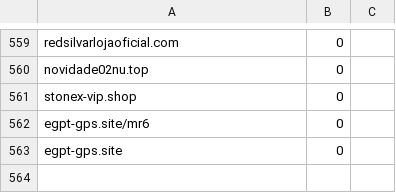
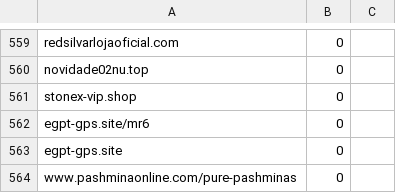
Before and after one commit to rudolfsmsp/email-classifier-thesis-public-2025, a CSV file: user_provided_urls.csv, drawn as a sheet; only a part is shown, gaps mark what is left out.

Commit message:
Auto-update user URLs: www.pashminaonline.com/pure-pashminas | Label: 0

```diff
--- a/user_provided_urls.csv
+++ b/user_provided_urls.csv
@@ -563 +563,2 @@ egpt-gps.site/mr6,0
 egpt-gps.site,0
+www.pashminaonline.com/pure-pashminas,0
```
